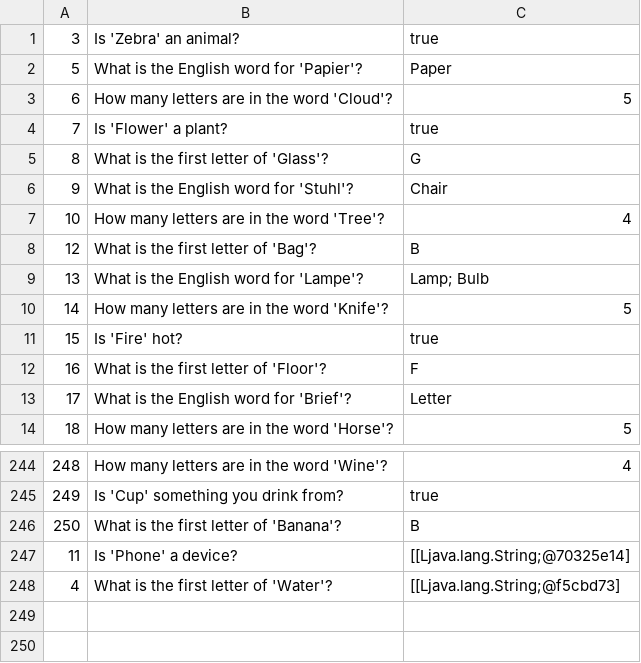
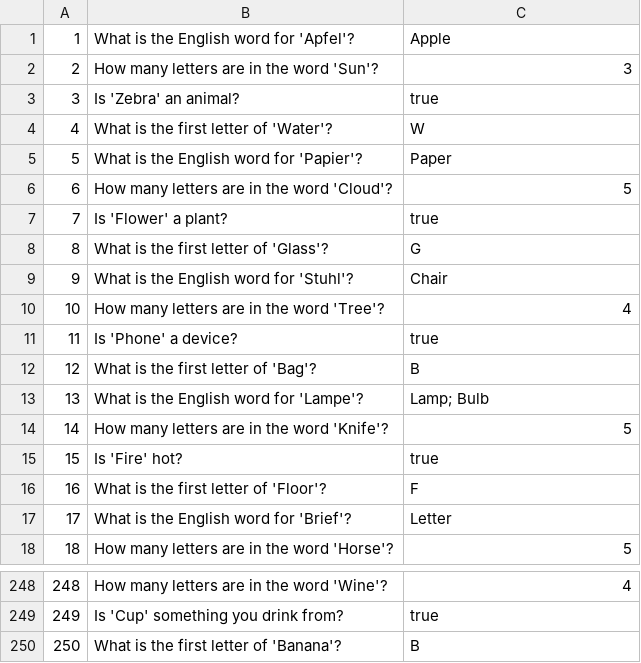
Before and after one commit to MatthiasCo/Enlingo-ITP-Project, a CSV file: Code/src/database/Datenbank_Enlingo.csv, drawn as a sheet; only a part is shown, gaps mark what is left out.

Commit message:
Fix: DB override

```diff
--- a/Code/src/database/Datenbank_Enlingo.csv
+++ b/Code/src/database/Datenbank_Enlingo.csv
@@ -1,2 +1,5 @@
+1,What is the English word for 'Apfel'?,Apple
+2,How many letters are in the word 'Sun'?,3
 3,Is 'Zebra' an animal?,true
+4,What is the first letter of 'Water'?,W
 5,What is the English word for 'Papier'?,Paper
@@ -7,2 +10,3 @@
 10,How many letters are in the word 'Tree'?,4
+11,Is 'Phone' a device?,true
 12,What is the first letter of 'Bag'?,B
@@ -246,3 +250 @@
 250, What is the first letter of 'Banana'?, B
-11,Is 'Phone' a device?,[[Ljava.lang.String;@70325e14]
-4,What is the first letter of 'Water'?,[[Ljava.lang.String;@f5cbd73]
```
